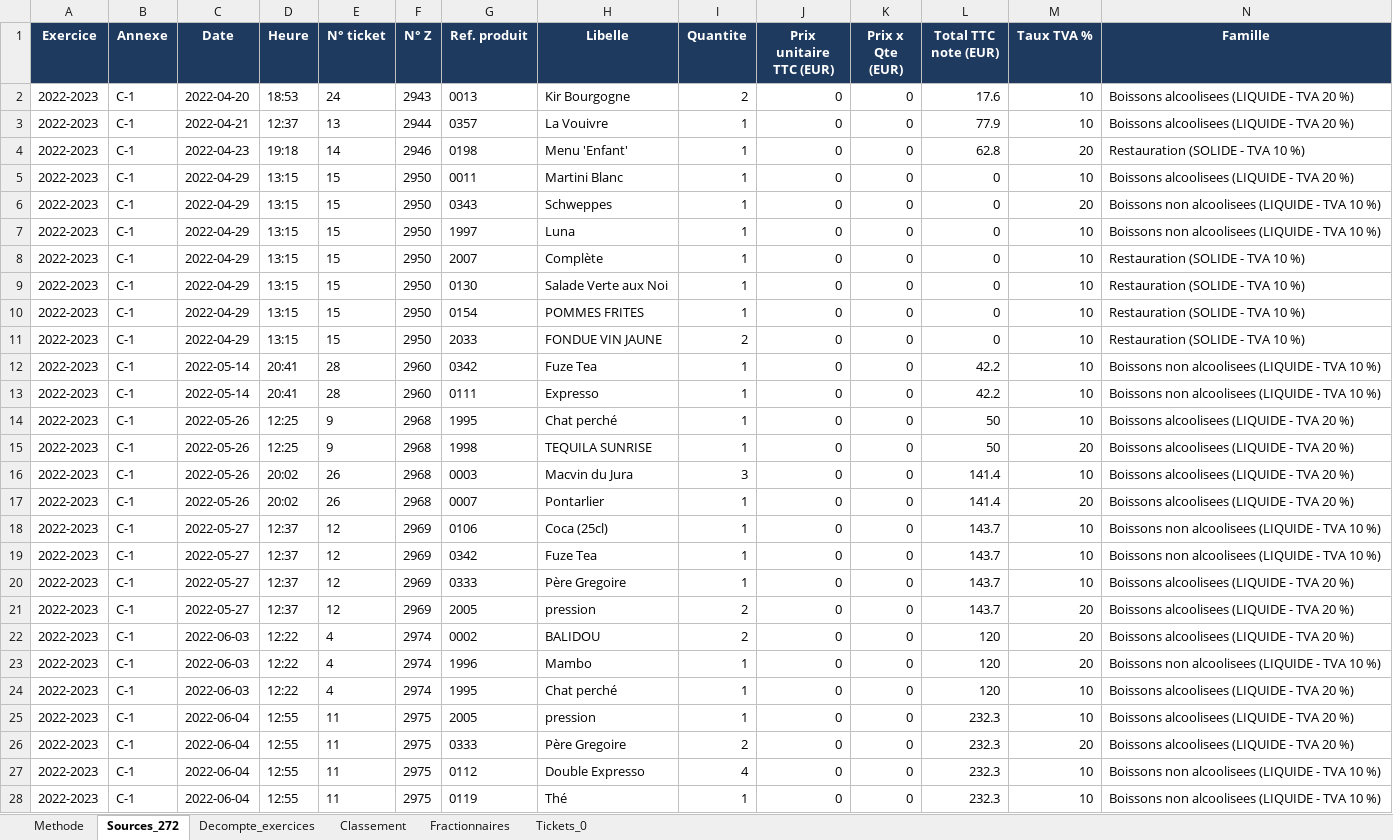
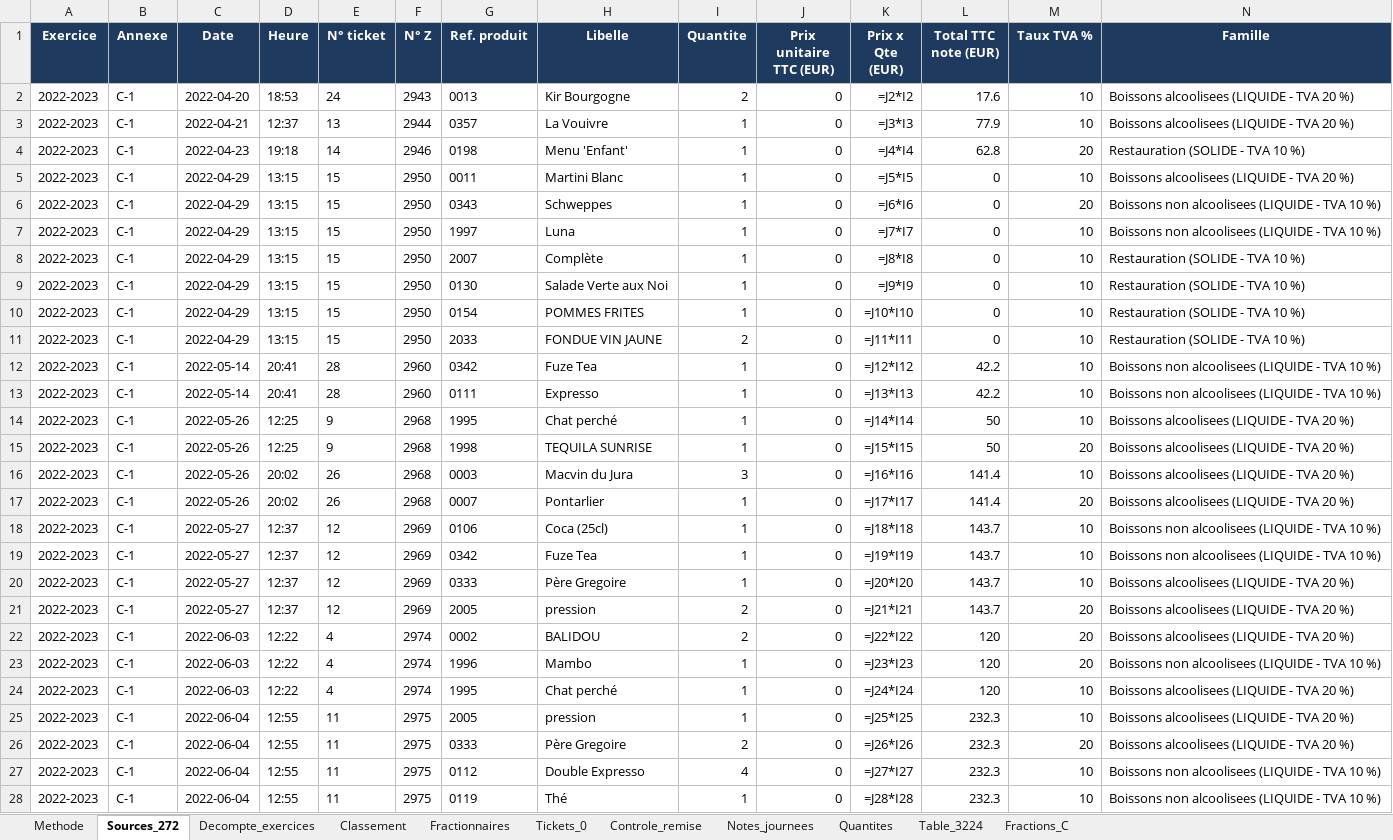
Before and after one commit to maevaPasteur/demi-lune-fisc, an Excel workbook: public/documents/pieces-reponse-2/R2-articles-zero-euro.xlsx, sheet Sources_272, drawn as a sheet; only a part is shown; values as stored, in another font and other column widths than the file's, no borders; formulas without a stored value are shown as written; the diff covers the shown part only; the diff names each change by its address in the sheet, - before the commit and + after, or states it on an @@ line.

```diff
--- a/public/documents/pieces-reponse-2/R2-articles-zero-euro.xlsx (sheet Sources_272)
+++ b/public/documents/pieces-reponse-2/R2-articles-zero-euro.xlsx (sheet Sources_272)
+sheet tab: Controle_remise
+sheet tab: Notes_journees
+sheet tab: Quantites
+sheet tab: Table_3224
+sheet tab: Fractions_C
-K2 (Prix x Qte (EUR)): 0
+K2 (Prix x Qte (EUR)): =J2*I2
-K3 (Prix x Qte (EUR)): 0
+K3 (Prix x Qte (EUR)): =J3*I3
-K4 (Prix x Qte (EUR)): 0
+K4 (Prix x Qte (EUR)): =J4*I4
-K5 (Prix x Qte (EUR)): 0
+K5 (Prix x Qte (EUR)): =J5*I5
-K6 (Prix x Qte (EUR)): 0
+K6 (Prix x Qte (EUR)): =J6*I6
-K7 (Prix x Qte (EUR)): 0
+K7 (Prix x Qte (EUR)): =J7*I7
-K8 (Prix x Qte (EUR)): 0
+K8 (Prix x Qte (EUR)): =J8*I8
-K9 (Prix x Qte (EUR)): 0
+K9 (Prix x Qte (EUR)): =J9*I9
-K10 (Prix x Qte (EUR)): 0
+K10 (Prix x Qte (EUR)): =J10*I10
-K11 (Prix x Qte (EUR)): 0
+K11 (Prix x Qte (EUR)): =J11*I11
-K12 (Prix x Qte (EUR)): 0
+K12 (Prix x Qte (EUR)): =J12*I12
-K13 (Prix x Qte (EUR)): 0
+K13 (Prix x Qte (EUR)): =J13*I13
-K14 (Prix x Qte (EUR)): 0
+K14 (Prix x Qte (EUR)): =J14*I14
-K15 (Prix x Qte (EUR)): 0
+K15 (Prix x Qte (EUR)): =J15*I15
-K16 (Prix x Qte (EUR)): 0
+K16 (Prix x Qte (EUR)): =J16*I16
-K17 (Prix x Qte (EUR)): 0
+K17 (Prix x Qte (EUR)): =J17*I17
-K18 (Prix x Qte (EUR)): 0
+K18 (Prix x Qte (EUR)): =J18*I18
-K19 (Prix x Qte (EUR)): 0
+K19 (Prix x Qte (EUR)): =J19*I19
-K20 (Prix x Qte (EUR)): 0
+K20 (Prix x Qte (EUR)): =J20*I20
-K21 (Prix x Qte (EUR)): 0
+K21 (Prix x Qte (EUR)): =J21*I21
-K22 (Prix x Qte (EUR)): 0
+K22 (Prix x Qte (EUR)): =J22*I22
-K23 (Prix x Qte (EUR)): 0
+K23 (Prix x Qte (EUR)): =J23*I23
-K24 (Prix x Qte (EUR)): 0
+K24 (Prix x Qte (EUR)): =J24*I24
-K25 (Prix x Qte (EUR)): 0
+K25 (Prix x Qte (EUR)): =J25*I25
-K26 (Prix x Qte (EUR)): 0
+K26 (Prix x Qte (EUR)): =J26*I26
-K27 (Prix x Qte (EUR)): 0
+K27 (Prix x Qte (EUR)): =J27*I27
-K28 (Prix x Qte (EUR)): 0
+K28 (Prix x Qte (EUR)): =J28*I28
```
Also changed, not shown: 245 edited cells elsewhere in this sheet, sheet Decompte_exercices, sheet Classement, sheet Fractionnaires, sheet Tickets_0, sheet Methode, public/documents/pieces-reponse-2/R2-alcool-cuisine.xlsx, public/documents/pieces-reponse-2/R2-alcool-plats-menus.xlsx, 40 other files.
